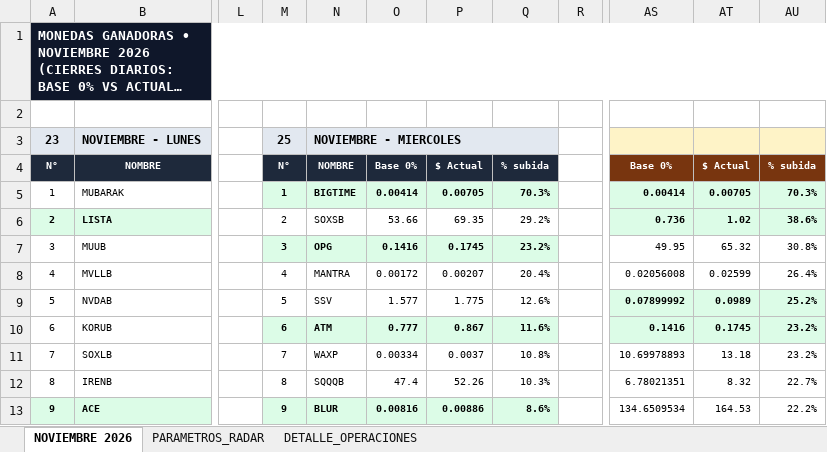
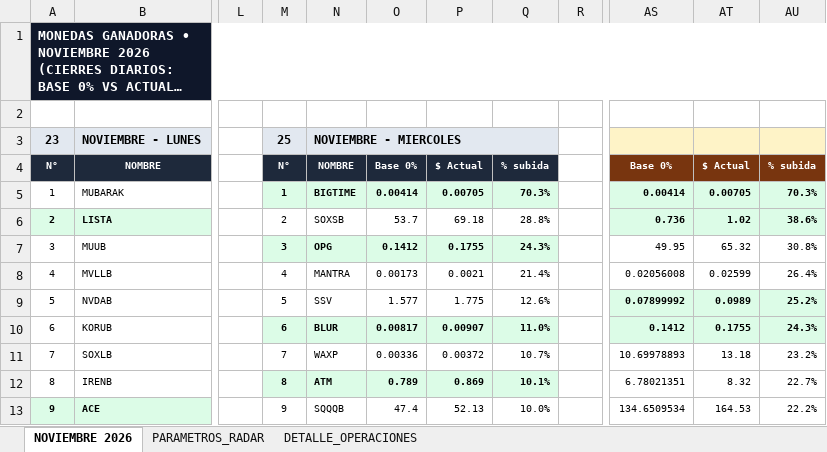
Before and after one commit to kjanoto-coder/panel-cripto, an Excel workbook: AUDITORIA_VERDE_GANADORAS.xlsx, sheet NOVIEMBRE 2026, drawn as a sheet; only a part is shown, gaps mark what is left out; long unchanged cells end in …; values as stored, in another font and other column widths than the file's, no borders; the diff covers the shown part only; the diff names each change by its address in the sheet, - before the commit and + after, or states it on an @@ line.

```diff
--- a/AUDITORIA_VERDE_GANADORAS.xlsx (sheet NOVIEMBRE 2026)
+++ b/AUDITORIA_VERDE_GANADORAS.xlsx (sheet NOVIEMBRE 2026)
-O6: 53.66
+O6: 53.7
-P6: 69.35
+P6: 69.18
-Q6: 29.2%
+Q6: 28.8%
-O7: 0.1416
+O7: 0.1412
-P7: 0.1745
+P7: 0.1755
-Q7: 23.2%
+Q7: 24.3%
-O8: 0.00172
+O8: 0.00173
-P8: 0.00207
+P8: 0.0021
-Q8: 20.4%
+Q8: 21.4%
-N10: ATM
+N10: BLUR
-O10: 0.777
+O10: 0.00817
-P10: 0.867
+P10: 0.00907
-Q10: 11.6%
+Q10: 11.0%
-AS10: 0.1416
+AS10: 0.1412
-AT10: 0.1745
+AT10: 0.1755
-AU10: 23.2%
+AU10: 24.3%
-O11: 0.00334
+O11: 0.00336
-P11: 0.0037
+P11: 0.00372
-Q11: 10.8%
+Q11: 10.7%
@@ M12:Q12 fill: none → #DCFCE7, bold: off → on @@
-N12: SQQQB
+N12: ATM
-O12: 47.4
+O12: 0.789
-P12: 52.26
+P12: 0.869
-Q12: 10.3%
+Q12: 10.1%
@@ M13:Q13 fill: #DCFCE7 → none, bold: on → off @@
-N13: BLUR
+N13: SQQQB
-O13: 0.00816
+O13: 47.4
-P13: 0.00886
+P13: 52.13
-Q13: 8.6%
+Q13: 10.0%
```
Also changed, not shown: 21 edited cells and cell formats elsewhere in this sheet, sheet DETALLE_OPERACIONES, sheet PARAMETROS_RADAR, 1 other file.
